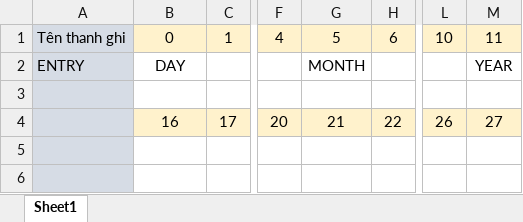
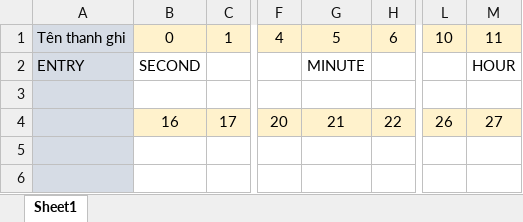
Before and after one commit to haule98dz/FA-Assignment, an Excel workbook: Assignment 2/tool/bit mark.xlsm, sheet Sheet1, drawn as a sheet; only a part is shown, gaps mark what is left out; values as stored, in another font and other column widths than the file's, no borders; charts and pictures not drawn; the diff covers the shown part only; the diff names each change by its address in the sheet, - before the commit and + after, or states it on an @@ line.

```diff
--- a/Assignment 2/tool/bit mark.xlsm (sheet Sheet1)
+++ b/Assignment 2/tool/bit mark.xlsm (sheet Sheet1)
-B2: DAY
+B2: SECOND
-G2: MONTH
+G2: MINUTE
-M2: YEAR
+M2: HOUR
```
Also changed, not shown: 1 edited cell elsewhere in this sheet, 9 other files.
